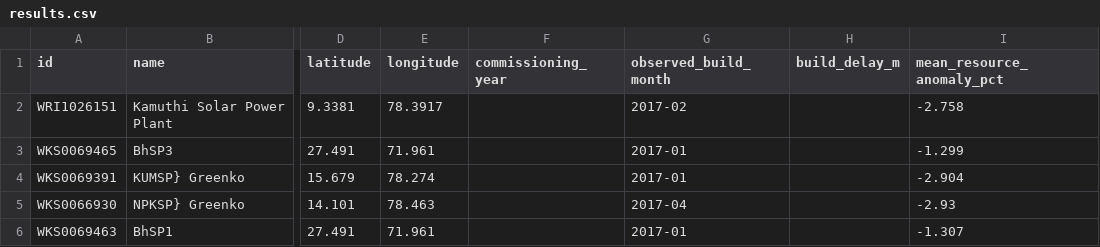
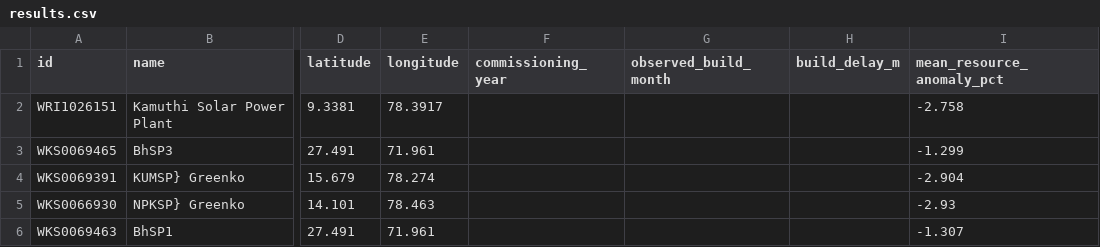
Before and after one commit to nnk-coder/solar-asset-assessment, a CSV file: outputs/results.csv, drawn as a sheet; only a part is shown, gaps mark what is left out; the diff names each change by its address in the sheet, - before the commit and + after, or states it on an @@ line.

Commit message:
Assessment run outputs

```diff
--- a/outputs/results.csv
+++ b/outputs/results.csv
-G2 (observed_build_month): 2017-02
+G2 (observed_build_month): (empty)
-G3:G4 (observed_build_month): 2017-01
+G3:G4 (observed_build_month): (empty)
-G5 (observed_build_month): 2017-04
+G5 (observed_build_month): (empty)
-G6 (observed_build_month): 2017-01
+G6 (observed_build_month): (empty)
```
Also changed, not shown: 8 other files.
